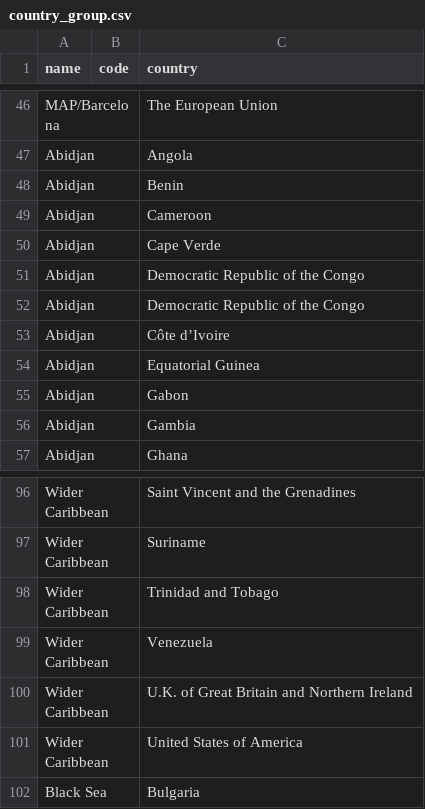
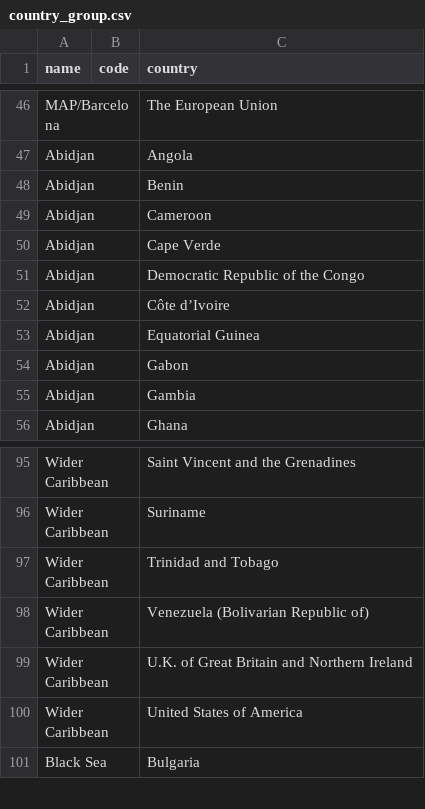
Before and after one commit to akvo/akvo-tech-consultancy, a CSV file: sites/unep-dashboard/database/transformer/source/country_group.csv, drawn as a sheet; only a part is shown, gaps mark what is left out.

```diff
--- a/sites/unep-dashboard/database/transformer/source/country_group.csv
+++ b/sites/unep-dashboard/database/transformer/source/country_group.csv
@@ -51,3 +51,2 @@ Abidjan,,Cape Verde
 Abidjan,,Democratic Republic of the Congo
-Abidjan,,Democratic Republic of the Congo
 Abidjan,,Côte d’Ivoire
@@ -98,3 +97,3 @@ Wider Caribbean,,Suriname
 Wider Caribbean,,Trinidad and Tobago
-Wider Caribbean,,Venezuela
+Wider Caribbean,,Venezuela (Bolivarian Republic of)
 Wider Caribbean,,U.K. of Great Britain and Northern Ireland
```
Also changed, not shown: 3 other files.
